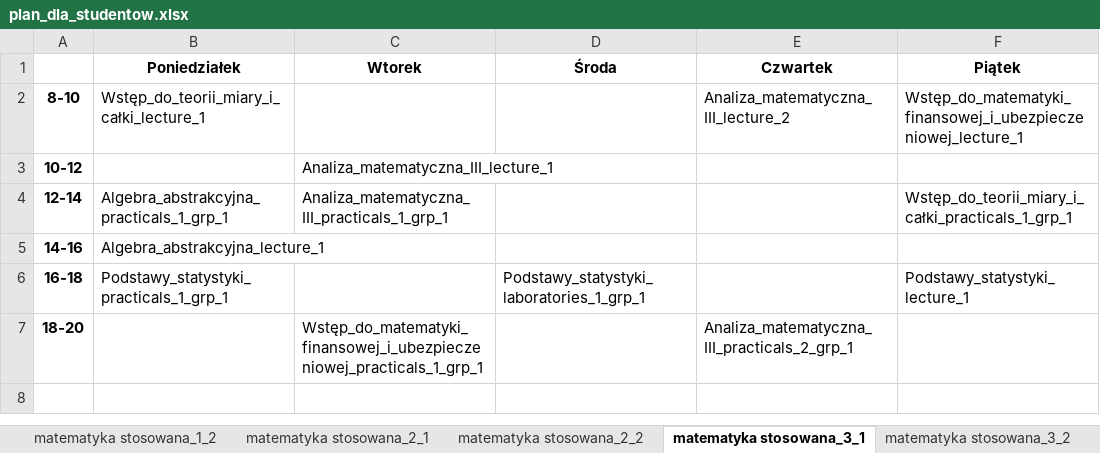
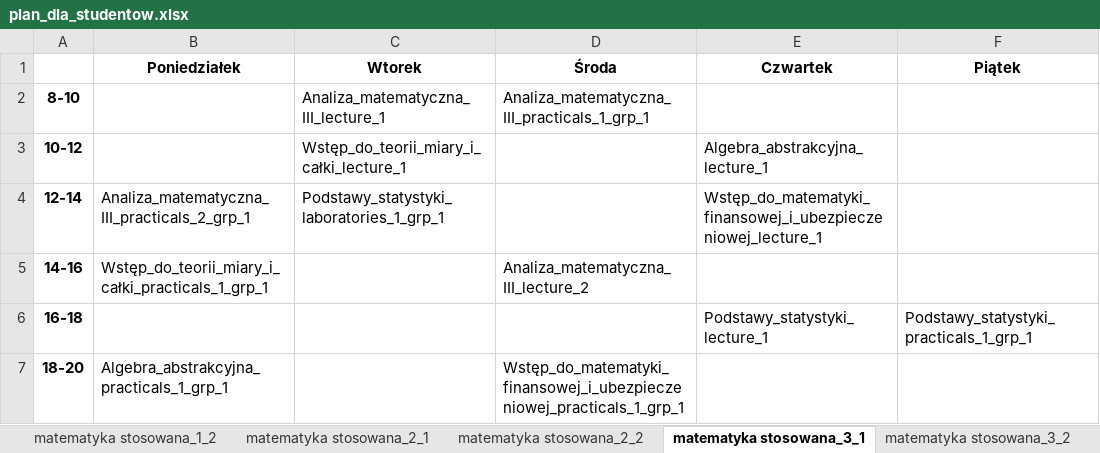
Before and after one commit to snosek/class_scheduling, an Excel workbook: plan_dla_studentow.xlsx, sheet matematyka stosowana_3_1, drawn as a sheet; values as stored, in another font and other column widths than the file's, no borders; the diff names each change by its address in the sheet, - before the commit and + after, or states it on an @@ line.

```diff
--- a/plan_dla_studentow.xlsx (sheet matematyka stosowana_3_1)
+++ b/plan_dla_studentow.xlsx (sheet matematyka stosowana_3_1)
-B2 (Poniedziałek): Wstęp_do_teorii_miary_i_całki_lecture_1
+B2 (Poniedziałek): (empty)
-C2 (Wtorek): (empty)
+C2 (Wtorek): Analiza_matematyczna_III_lecture_1
-D2 (Środa): (empty)
+D2 (Środa): Analiza_matematyczna_III_practicals_1_grp_1
-E2 (Czwartek): Analiza_matematyczna_III_lecture_2
+E2 (Czwartek): (empty)
-F2 (Piątek): Wstęp_do_matematyki_finansowej_i_ubezpieczeniowej_lecture_1
+F2 (Piątek): (empty)
-C3 (Wtorek): Analiza_matematyczna_III_lecture_1
+C3 (Wtorek): Wstęp_do_teorii_miary_i_całki_lecture_1
-E3 (Czwartek): (empty)
+E3 (Czwartek): Algebra_abstrakcyjna_lecture_1
-B4 (Poniedziałek): Algebra_abstrakcyjna_practicals_1_grp_1
+B4 (Poniedziałek): Analiza_matematyczna_III_practicals_2_grp_1
-C4 (Wtorek): Analiza_matematyczna_III_practicals_1_grp_1
+C4 (Wtorek): Podstawy_statystyki_laboratories_1_grp_1
-E4 (Czwartek): (empty)
+E4 (Czwartek): Wstęp_do_matematyki_finansowej_i_ubezpieczeniowej_lecture_1
-F4 (Piątek): Wstęp_do_teorii_miary_i_całki_practicals_1_grp_1
+F4 (Piątek): (empty)
-B5 (Poniedziałek): Algebra_abstrakcyjna_lecture_1
+B5 (Poniedziałek): Wstęp_do_teorii_miary_i_całki_practicals_1_grp_1
-D5 (Środa): (empty)
+D5 (Środa): Analiza_matematyczna_III_lecture_2
-B6 (Poniedziałek): Podstawy_statystyki_practicals_1_grp_1
+B6 (Poniedziałek): (empty)
-D6 (Środa): Podstawy_statystyki_laboratories_1_grp_1
+D6 (Środa): (empty)
-E6 (Czwartek): (empty)
+E6 (Czwartek): Podstawy_statystyki_lecture_1
-F6 (Piątek): Podstawy_statystyki_lecture_1
+F6 (Piątek): Podstawy_statystyki_practicals_1_grp_1
-B7 (Poniedziałek): (empty)
+B7 (Poniedziałek): Algebra_abstrakcyjna_practicals_1_grp_1
-C7 (Wtorek): Wstęp_do_matematyki_finansowej_i_ubezpieczeniowej_practicals_1_grp_1
+C7 (Wtorek): (empty)
-D7 (Środa): (empty)
+D7 (Środa): Wstęp_do_matematyki_finansowej_i_ubezpieczeniowej_practicals_1_grp_1
-E7 (Czwartek): Analiza_matematyczna_III_practicals_2_grp_1
+E7 (Czwartek): (empty)
```
Also changed, not shown: sheet matematyka stosowana_4_2, sheet matematyka stosowana_4_1, sheet matematyka stosowana_2_2, sheet matematyka stosowana_3_2, sheet matematyka stosowana_1_2, sheet matematyka stosowana_6_1, 3 more sheets, 2 other files.
